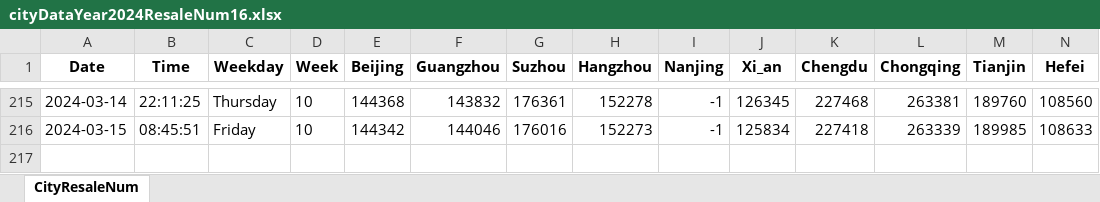
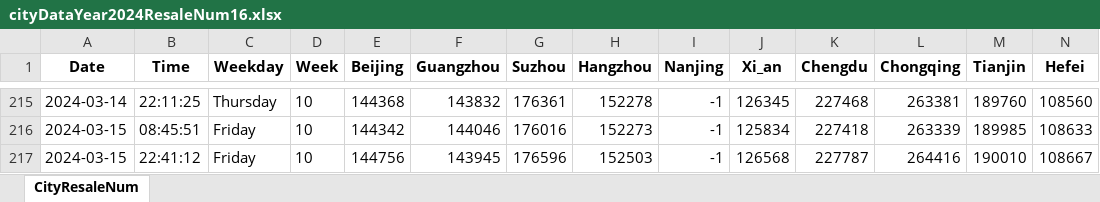
Before and after one commit to Pyrad/pyradnotes, an Excel workbook: source/RealEstate/cityDataYear2024ResaleNum16.xlsx, sheet CityResaleNum, drawn as a sheet; only a part is shown, gaps mark what is left out; values as stored, in another font and other column widths than the file's, no borders; rows hold the shown columns only; the diff names each change by its address in the sheet, - before the commit and + after, or states it on an @@ line.

Commit message:
Realestate Update resale numbers 2024-03-15 22:41

```diff
--- a/source/RealEstate/cityDataYear2024ResaleNum16.xlsx (sheet CityResaleNum)
+++ b/source/RealEstate/cityDataYear2024ResaleNum16.xlsx (sheet CityResaleNum)
+row 217: 2024-03-15 | 22:41:12 | Friday | 10 | 144756 | 143945 | 176596 | 152503 | -1 | 126568 | 227787 | 264416 | 190010 | 108667
```
Also changed, not shown: 1 other file.
